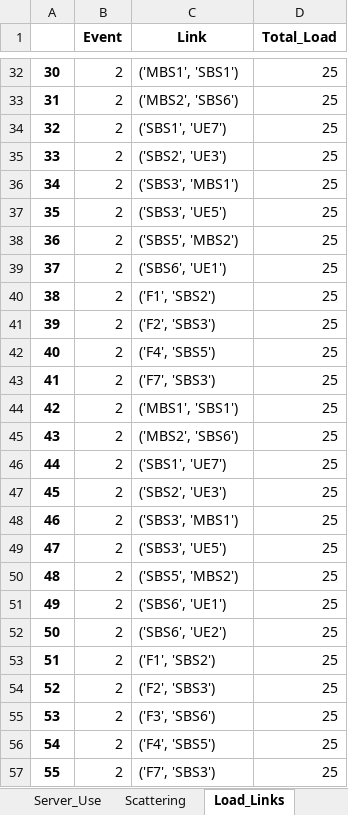
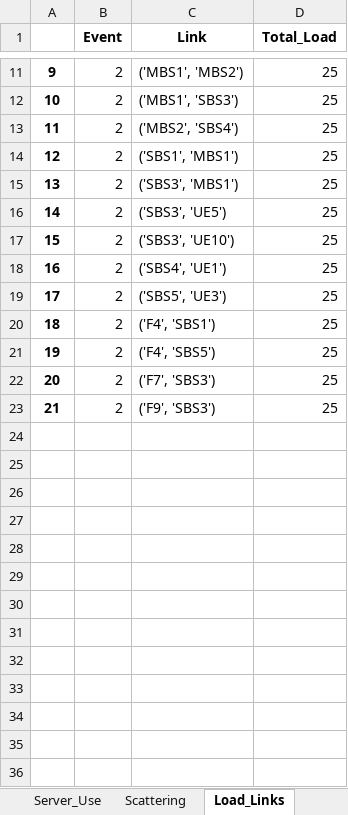
Before and after one commit to marischatten/modeling, an Excel workbook: ModelingV0/output/data/instance_3.xlsx, sheet Load_Links, drawn as a sheet; only a part is shown, gaps mark what is left out; values as stored, in another font and other column widths than the file's, no borders; removed rows and columns are numbered as before the commit, all else as after; the diff covers the shown part only; the diff names each change by its address in the sheet, - before the commit and + after, or states it on an @@ line.

```diff
--- a/ModelingV0/output/data/instance_3.xlsx (sheet Load_Links)
+++ b/ModelingV0/output/data/instance_3.xlsx (sheet Load_Links)
@@ column A renumbered between rows 2 and 23 @@
-C11 (Link): ('MBS1', 'SBS1')
+C11 (Link): ('MBS1', 'MBS2')
-C12 (Link): ('MBS2', 'SBS6')
+C12 (Link): ('MBS1', 'SBS3')
-C13 (Link): ('SBS1', 'UE7')
+C13 (Link): ('MBS2', 'SBS4')
-C14 (Link): ('SBS2', 'UE3')
+C14 (Link): ('SBS1', 'MBS1')
-C17 (Link): ('SBS5', 'MBS2')
+C17 (Link): ('SBS3', 'UE10')
-C18 (Link): ('SBS6', 'UE1')
+C18 (Link): ('SBS4', 'UE1')
-C19 (Link): ('F1', 'SBS2')
+C19 (Link): ('SBS5', 'UE3')
-C20 (Link): ('F2', 'SBS3')
+C20 (Link): ('F4', 'SBS1')
-row 44: 42 | 2 | ('MBS1', 'SBS1') | 25
-row 45: 43 | 2 | ('MBS2', 'SBS6') | 25
-row 46: 44 | 2 | ('SBS1', 'UE7') | 25
-row 47: 45 | 2 | ('SBS2', 'UE3') | 25
-row 48: 46 | 2 | ('SBS3', 'MBS1') | 25
-row 49: 47 | 2 | ('SBS3', 'UE5') | 25
-row 50: 48 | 2 | ('SBS5', 'MBS2') | 25
-row 51: 49 | 2 | ('SBS6', 'UE1') | 25
-row 52: 50 | 2 | ('SBS6', 'UE2') | 25
-row 53: 51 | 2 | ('F1', 'SBS2') | 25
-C23 (Link): ('F2', 'SBS3')
+C23 (Link): ('F9', 'SBS3')
-row 55: 53 | 2 | ('F3', 'SBS6') | 25
-row 56: 54 | 2 | ('F4', 'SBS5') | 25
-row 57: 55 | 2 | ('F7', 'SBS3') | 25
```
Also changed, not shown: 21 removed rows and 9 edited cells elsewhere in this sheet, sheet Server_Use, sheet Requests, sheet Paths_Reallocation, sheet Scattering, sheet Rate_Admission, sheet Hosts_Reallocation, ModelingV0/output/data/instance_3_avg-5_n-10_alpha-05.xlsx, ModelingV0/output/data/instance_5.xlsx, 43 other files.
